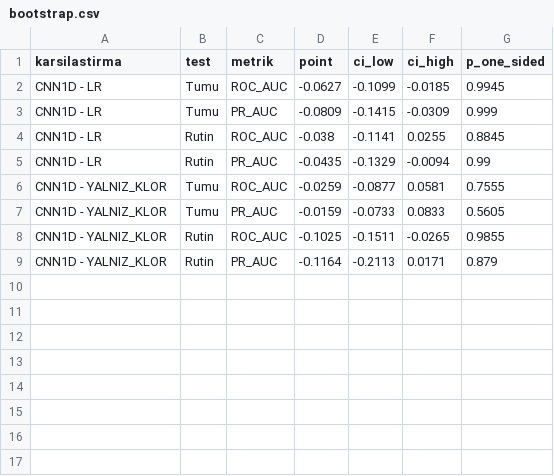
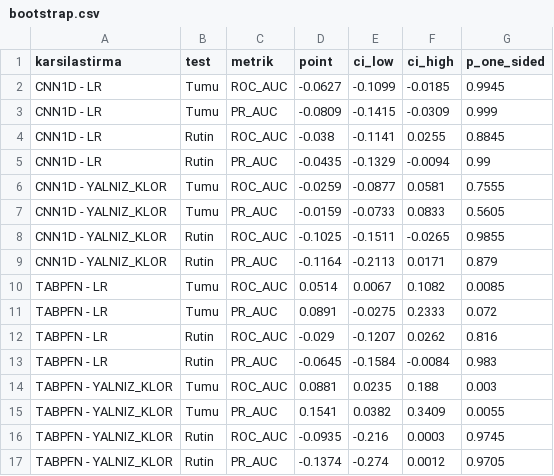
Before and after one commit to AfraORDULU/tech4aqua, a CSV file: results/e12_tabpfn_cnn/bootstrap.csv, drawn as a sheet.

```diff
--- a/results/e12_tabpfn_cnn/bootstrap.csv
+++ b/results/e12_tabpfn_cnn/bootstrap.csv
@@ -9 +9,9 @@ CNN1D - YALNIZ_KLOR,Rutin,ROC_AUC,-0.1025,-0.1511,-0.0265,0.9855
 CNN1D - YALNIZ_KLOR,Rutin,PR_AUC,-0.1164,-0.2113,0.0171,0.879
+TABPFN - LR,Tumu,ROC_AUC,0.0514,0.0067,0.1082,0.0085
+TABPFN - LR,Tumu,PR_AUC,0.0891,-0.0275,0.2333,0.072
+TABPFN - LR,Rutin,ROC_AUC,-0.029,-0.1207,0.0262,0.816
+TABPFN - LR,Rutin,PR_AUC,-0.0645,-0.1584,-0.0084,0.983
+TABPFN - YALNIZ_KLOR,Tumu,ROC_AUC,0.0881,0.0235,0.188,0.003
+TABPFN - YALNIZ_KLOR,Tumu,PR_AUC,0.1541,0.0382,0.3409,0.0055
+TABPFN - YALNIZ_KLOR,Rutin,ROC_AUC,-0.0935,-0.216,0.0003,0.9745
+TABPFN - YALNIZ_KLOR,Rutin,PR_AUC,-0.1374,-0.274,0.0012,0.9705
```
Also changed, not shown: results/e12_tabpfn_cnn/lomo_by_town.csv, results/e12_tabpfn_cnn/summary.csv.
